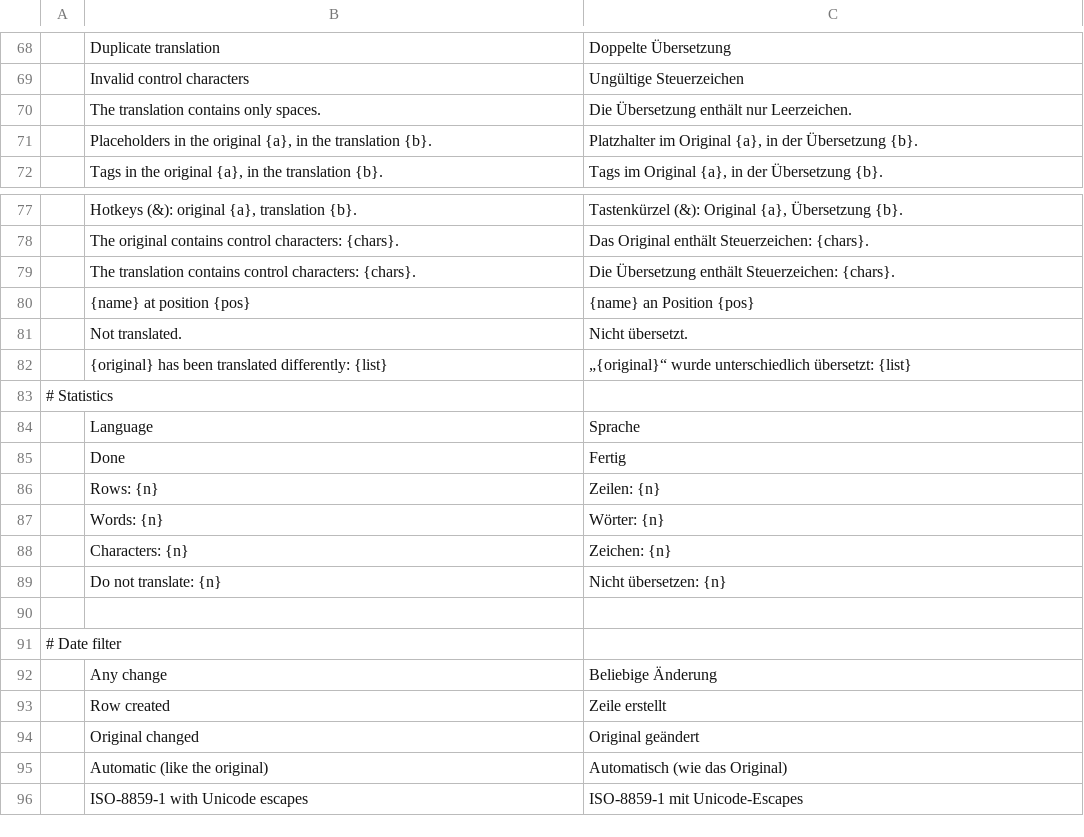
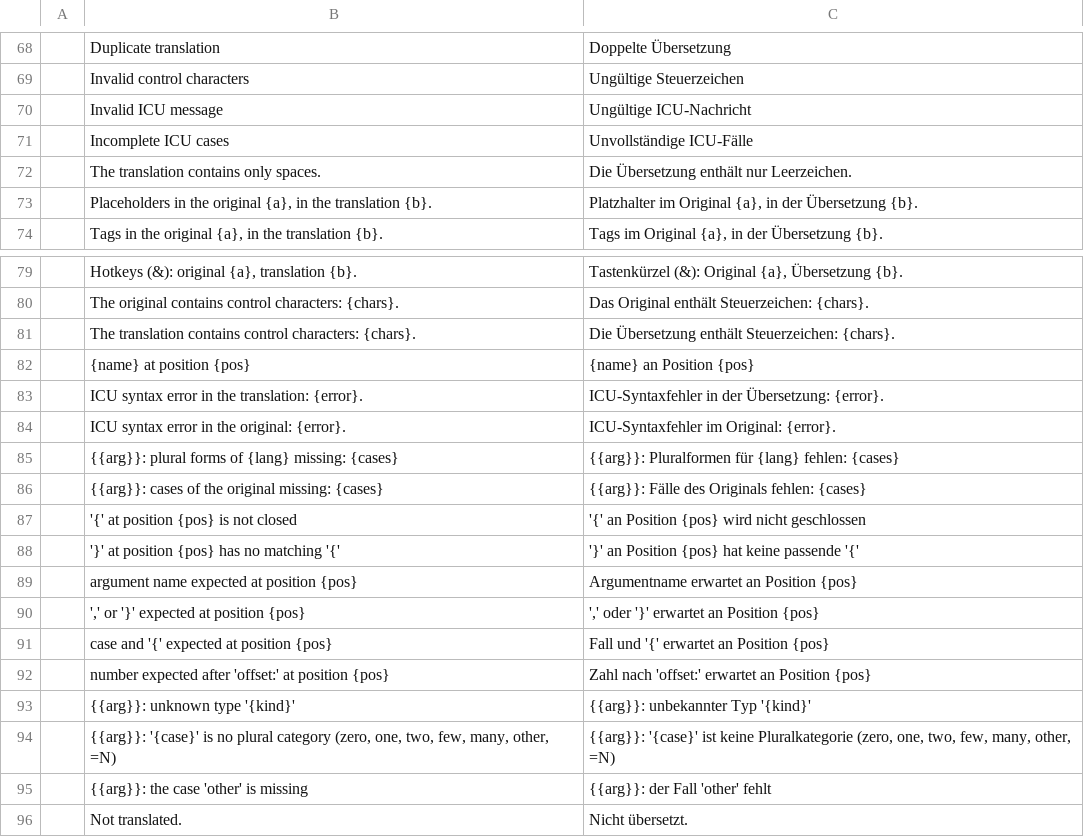
Before and after one commit to mcpride/susi-the-cat, a TSV file: crates/core/src/i18n/de-core.tsv, drawn as a sheet; only a part is shown, gaps mark what is left out; the shorter side is filled out with more unchanged rows; the diff names each change by its address in the sheet, - before the commit and + after, or states it on an @@ line.

Commit message:
feat: add ICU MessageFormat validation
- New check "icu" (error): syntax of ICU messages in translations and
  in originals that use ICU (braces, mandatory 'other' case, plural
  categories such as a translated 'eins{...}', argument types)
- New check "icucases" (warning): plural forms the target language
  needs (CLDR; =1 counts as one) and select cases of the original
- The format check compares ICU messages by their arguments; nested
  cases like other{{count} files} are no longer taken for i18next
  placeholders

```diff
--- a/crates/core/src/i18n/de-core.tsv
+++ b/crates/core/src/i18n/de-core.tsv
+row 70:  | Invalid ICU message | Ungültige ICU-Nachricht
+row 71:  | Incomplete ICU cases | Unvollständige ICU-Fälle
+row 83:  | ICU syntax error in the translation: {error}. | ICU-Syntaxfehler in der Übersetzung: {error}.
+row 84:  | ICU syntax error in the original: {error}. | ICU-Syntaxfehler im Original: {error}.
+row 85:  | {{arg}}: plural forms of {lang} missing: {cases} | {{arg}}: Pluralformen für {lang} fehlen: {cases}
+row 86:  | {{arg}}: cases of the original missing: {cases} | {{arg}}: Fälle des Originals fehlen: {cases}
+row 87:  | '{' at position {pos} is not closed | '{' an Position {pos} wird nicht geschlossen
+row 88:  | '}' at position {pos} has no matching '{' | '}' an Position {pos} hat keine passende '{'
+row 89:  | argument name expected at position {pos} | Argumentname erwartet an Position {pos}
+row 90:  | ',' or '}' expected at position {pos} | ',' oder '}' erwartet an Position {pos}
+row 91:  | case and '{' expected at position {pos} | Fall und '{' erwartet an Position {pos}
+row 92:  | number expected after 'offset:' at position {pos} | Zahl nach 'offset:' erwartet an Position {pos}
+row 93:  | {{arg}}: unknown type '{kind}' | {{arg}}: unbekannter Typ '{kind}'
+row 94:  | {{arg}}: '{case}' is no plural category (zero, one, two, few, many, other, =N) | {{arg}}: '{case}' ist keine Pluralkategorie (zero, one, two, few, many, other, =N)
+row 95:  | {{arg}}: the case 'other' is missing | {{arg}}: der Fall 'other' fehlt
```
Also changed, not shown: 7 other files.
